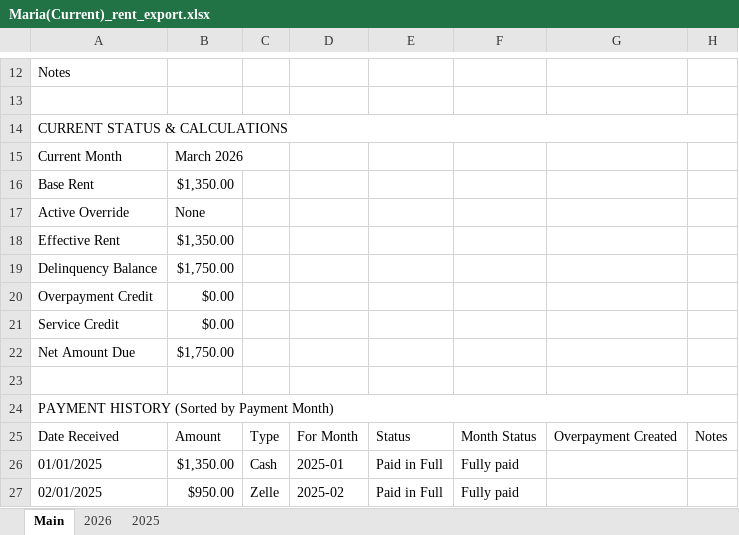
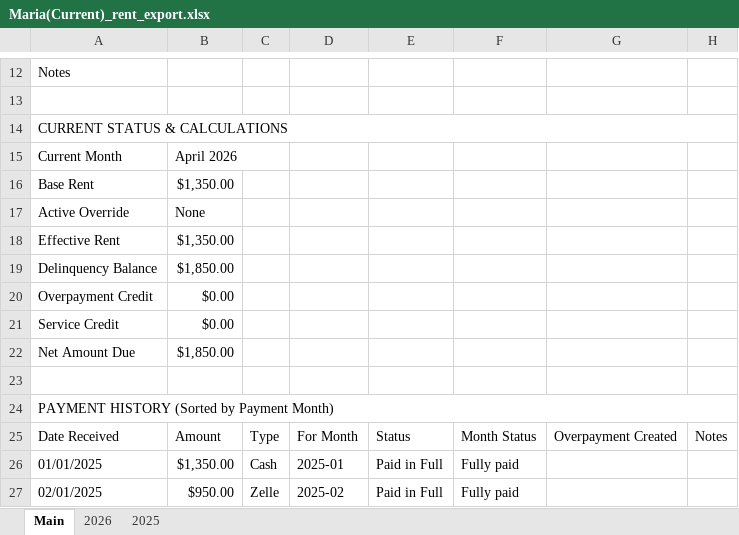
Before and after one commit to braydenanderson2014/PythonLibraries, an Excel workbook: Financial Manager/resources/Maria(Current)_rent_export.xlsx, sheet Main, drawn as a sheet; only a part is shown, gaps mark what is left out; values as stored, in another font and other column widths than the file's, no cell formats; the diff covers the shown part only; the diff names each change by its address in the sheet, - before the commit and + after, or states it on an @@ line.

```diff
--- a/Financial Manager/resources/Maria(Current)_rent_export.xlsx (sheet Main)
+++ b/Financial Manager/resources/Maria(Current)_rent_export.xlsx (sheet Main)
-B15: March 2026
+B15: April 2026
-B19: $1,750.00
+B19: $1,850.00
-B22: $1,750.00
+B22: $1,850.00
```
Also changed, not shown: 4 added rows, 1 removed row and 16 edited cells elsewhere in this sheet, sheet 2026, sheet 2025, cell formats, 16 other files.
